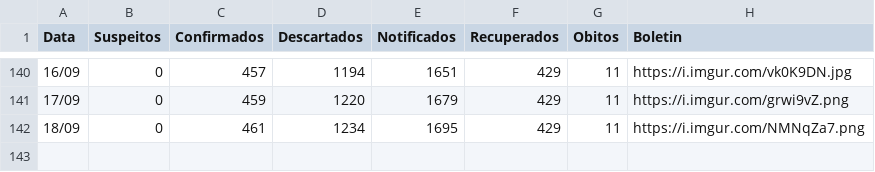
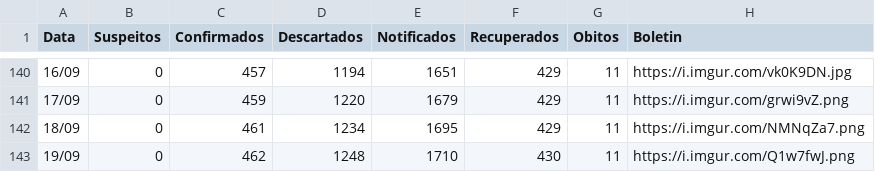
Before and after one commit to webalysson/covidmgil, a CSV file: dados/COVIDMGIL - Dados_Boletins.csv, drawn as a sheet; only a part is shown, gaps mark what is left out; the diff names each change by its address in the sheet, - before the commit and + after, or states it on an @@ line.

Commit message:
Dados atualizados 19/09

```diff
--- a/dados/COVIDMGIL - Dados_Boletins.csv
+++ b/dados/COVIDMGIL - Dados_Boletins.csv
+row 143: 19/09 | 0 | 462 | 1248 | 1710 | 430 | 11 | https://i.imgur.com/Q1w7fwJ.png
```
